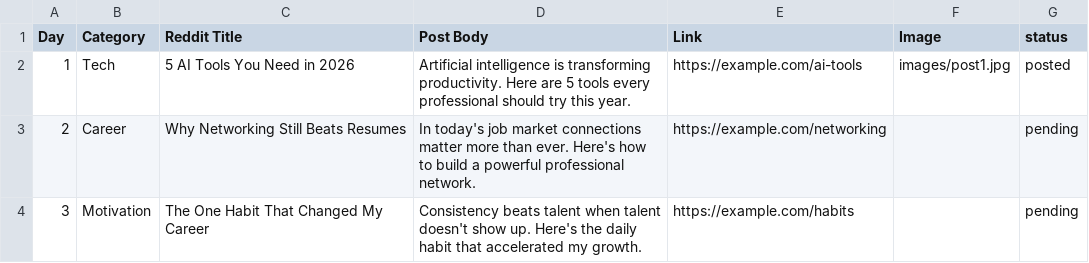
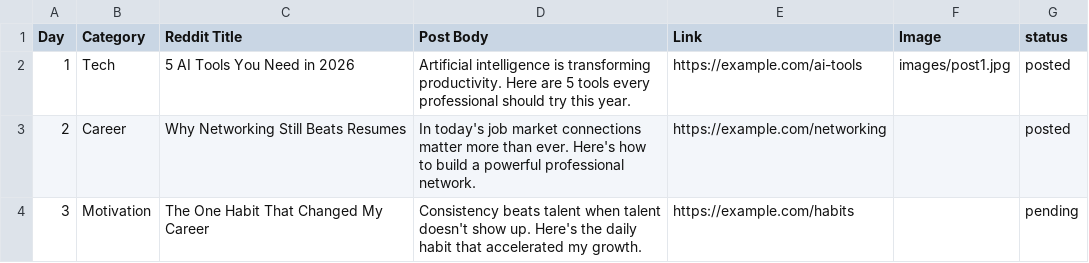
Before and after one commit to HITMAN5050/Linkedin-bot, a CSV file: data/posts.csv, drawn as a sheet.

```diff
--- a/data/posts.csv
+++ b/data/posts.csv
@@ -2,3 +2,3 @@ Day,Category,Reddit Title,Post Body,Link,Image,status
 1,Tech,5 AI Tools You Need in 2026,Artificial intelligence is transforming productivity. Here are 5 tools every professional should try this year.,https://example.com/ai-tools,images/post1.jpg,posted
-2,Career,Why Networking Still Beats Resumes,In today's job market connections matter more than ever. Here's how to build a powerful professional network.,https://example.com/networking,,pending
+2,Career,Why Networking Still Beats Resumes,In today's job market connections matter more than ever. Here's how to build a powerful professional network.,https://example.com/networking,,posted
 3,Motivation,The One Habit That Changed My Career,Consistency beats talent when talent doesn't show up. Here's the daily habit that accelerated my growth.,https://example.com/habits,,pending
```
Also changed, not shown: 2 other files.
